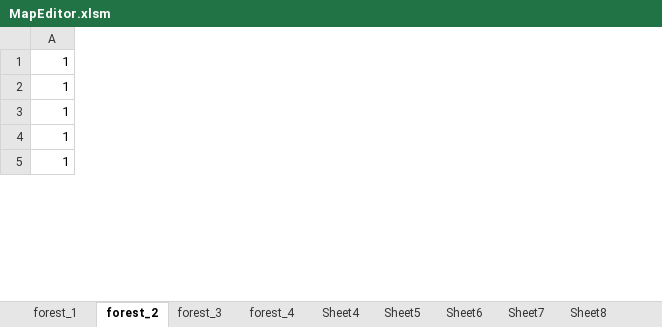
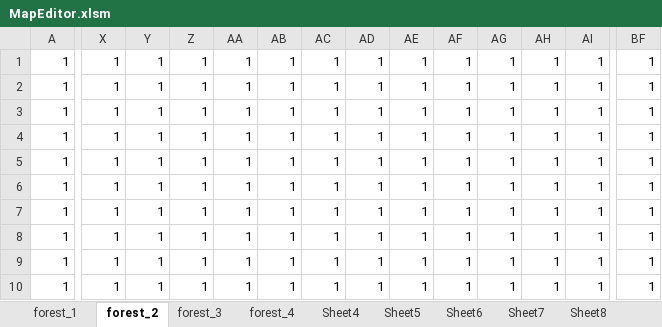
Before and after one commit to yoshimasa0610/GameProductionPractice1, an Excel workbook: SADNESS KNIGHT/Resource/MapEditor.xlsm, sheet forest_2, drawn as a sheet; only a part is shown, gaps mark what is left out; values as stored, in another font and other column widths than the file's, no borders; charts and pictures not drawn; removed rows and columns are numbered as before the commit, all else as after; rows hold the shown columns only; the diff covers the shown part only; the diff names each change by its address in the sheet, - before the commit and + after, or states it on an @@ line.

```diff
--- a/SADNESS KNIGHT/Resource/MapEditor.xlsm (sheet forest_2)
+++ b/SADNESS KNIGHT/Resource/MapEditor.xlsm (sheet forest_2)
+column X, rows 1-2: 1 | 1; rows 9-10: 1 | 1
+column Y, rows 1-2: 1 | 1; rows 9-10: 1 | 1
+column Z, rows 1-2: 1 | 1; rows 9-10: 1 | 1
+column AA, rows 1-2: 1 | 1; rows 9-10: 1 | 1
+column AB, rows 1-2: 1 | 1; rows 9-10: 1 | 1
+column AC, rows 1-2: 1 | 1; rows 9-10: 1 | 1
+column AD, rows 1-2: 1 | 1; rows 9-10: 1 | 1
+column AE, rows 1-2: 1 | 1; rows 9-10: 1 | 1
+column AF, rows 1-2: 1 | 1; rows 9-10: 1 | 1
+column AG, rows 1-2: 1 | 1; rows 9-10: 1 | 1
+column AH, rows 1-2: 1 | 1; rows 9-10: 1 | 1
+column AI, rows 1-2: 1 | 1; rows 9-10: 1 | 1
+column BF, rows 1-2: 1 | 1; rows 9-10: 1 | 1
+row 3: 1 | 1 | 1 | 1 | 1 | 1 | 1 | 1 | 1 | 1 | 1 | 1 | 1 | 1
+row 4: 1 | 1 | 1 | 1 | 1 | 1 | 1 | 1 | 1 | 1 | 1 | 1 | 1 | 1
+row 5: 1 | 1 | 1 | 1 | 1 | 1 | 1 | 1 | 1 | 1 | 1 | 1 | 1 | 1
+row 6: 1 | 1 | 1 | 1 | 1 | 1 | 1 | 1 | 1 | 1 | 1 | 1 | 1 | 1
+row 7: 1 | 1 | 1 | 1 | 1 | 1 | 1 | 1 | 1 | 1 | 1 | 1 | 1 | 1
+row 8: 1 | 1 | 1 | 1 | 1 | 1 | 1 | 1 | 1 | 1 | 1 | 1 | 1 | 1
-row 5: 1
```
Also changed, not shown: 17 added rows, 5 removed rows, 5 added columns and 28 edited cells elsewhere in this sheet, charts or pictures, 3 other files.
